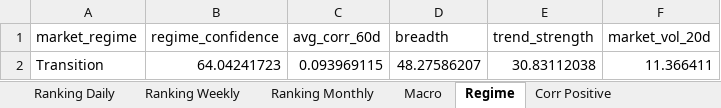
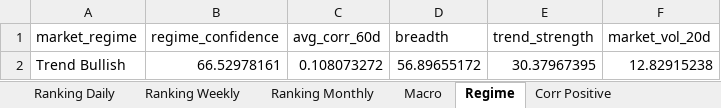
Before and after one commit to giapal96-star/jennifer-trading-dashbord, an Excel workbook: docs/sarada_dati.xlsx, sheet Regime, drawn as a sheet; values as stored, in another font and other column widths than the file's, no borders; removed rows and columns are numbered as before the commit, all else as after; the diff names each change by its address in the sheet, - before the commit and + after, or states it on an @@ line.

```diff
--- a/docs/sarada_dati.xlsx (sheet Regime)
+++ b/docs/sarada_dati.xlsx (sheet Regime)
-row 2: Transition | 64.04241723 | 0.093969115 | 48.27586207 | 30.83112038 | 11.366411
+row 2: Trend Bullish | 66.52978161 | 0.108073272 | 56.89655172 | 30.37967395 | 12.82915238
```
Also changed, not shown: sheet Ranking Monthly, sheet Ranking Weekly, sheet Ranking Daily, sheet Corr Negative, sheet Corr Positive, sheet Macro, 2 other files.
